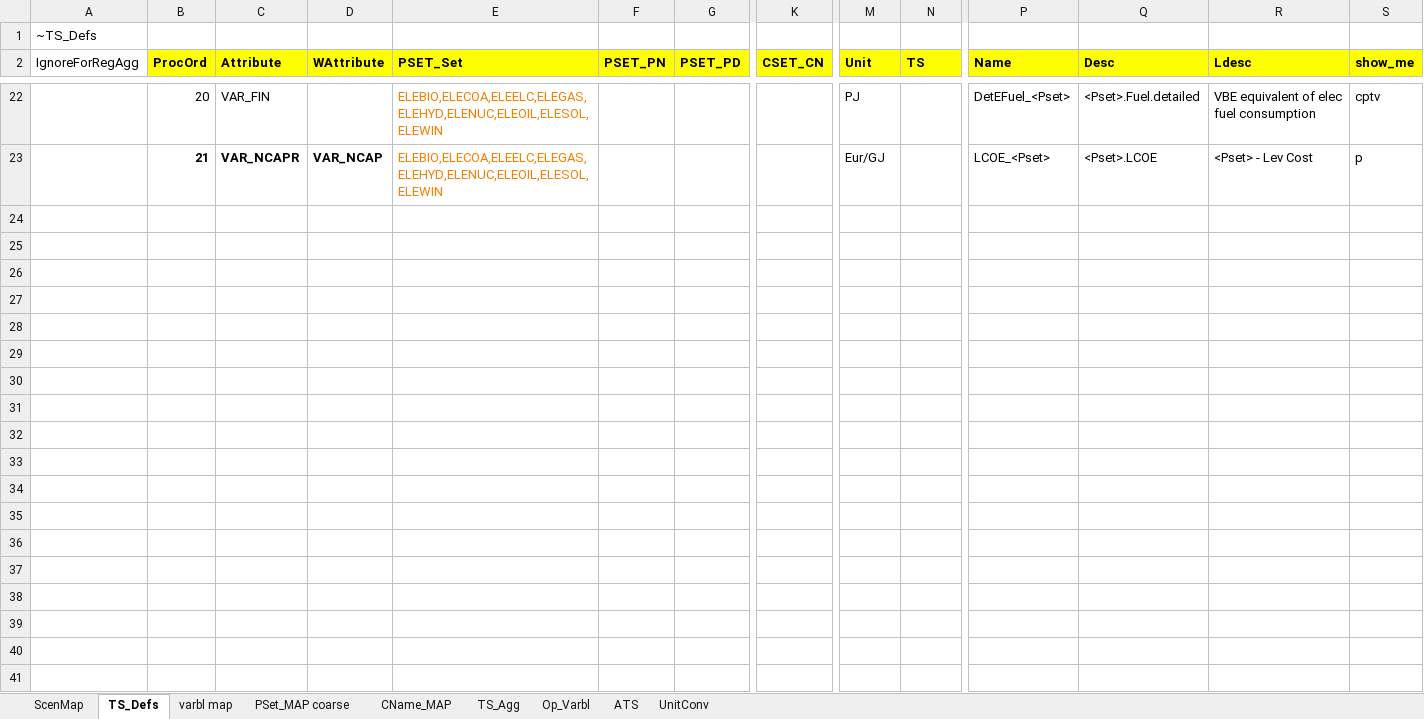
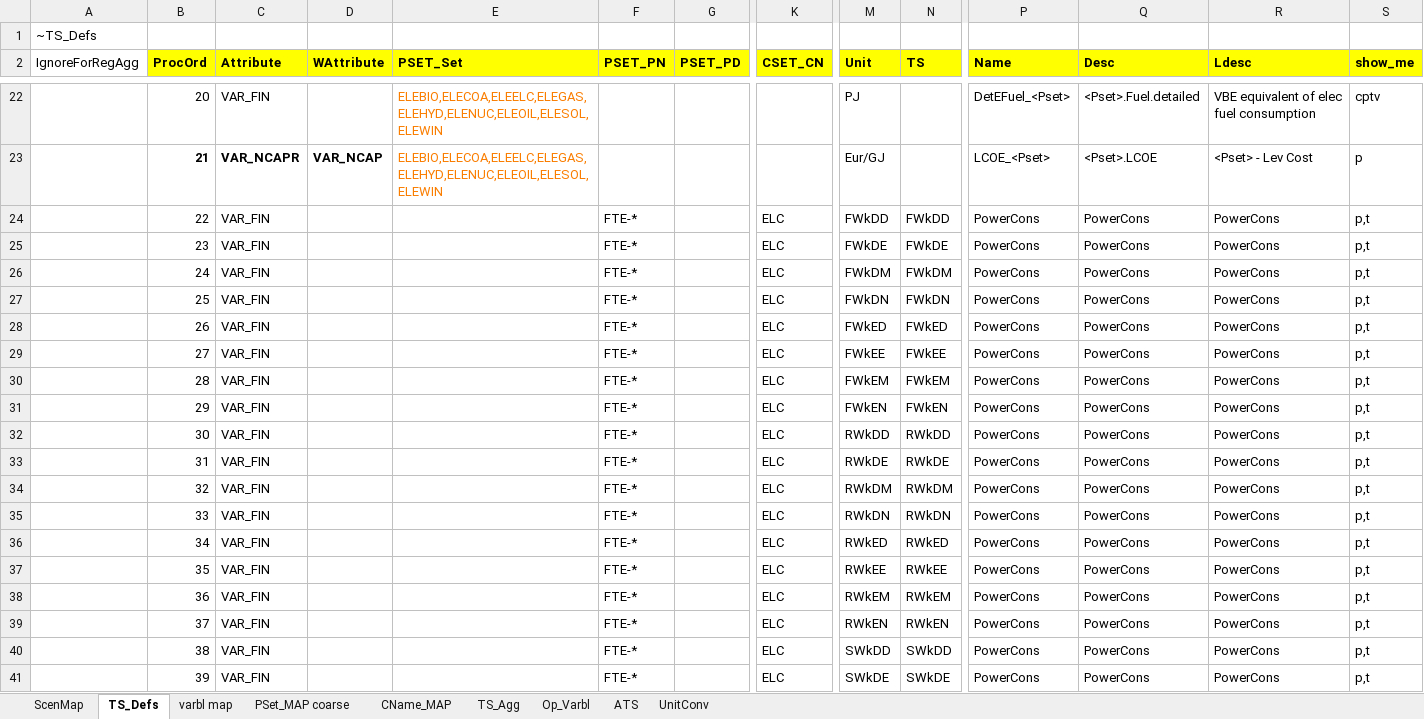
Before and after one commit to kanors-emr/Model_Demo_Adv_Veda, an Excel workbook: LMADefs-Demo.xlsx, sheet TS_Defs, drawn as a sheet; only a part is shown, gaps mark what is left out; values as stored, in another font and other column widths than the file's, no borders; rows hold the shown columns only; the diff covers the shown part only; the diff names each change by its address in the sheet, - before the commit and + after, or states it on an @@ line.

Commit message:
adding power consumption by sector in reports

```diff
--- a/LMADefs-Demo.xlsx (sheet TS_Defs)
+++ b/LMADefs-Demo.xlsx (sheet TS_Defs)
+row 24:  | 22 | VAR_FIN |  |  | FTE-* |  | ELC | FWkDD | FWkDD | PowerCons | PowerCons | PowerCons | p,t
+row 25:  | 23 | VAR_FIN |  |  | FTE-* |  | ELC | FWkDE | FWkDE | PowerCons | PowerCons | PowerCons | p,t
+row 26:  | 24 | VAR_FIN |  |  | FTE-* |  | ELC | FWkDM | FWkDM | PowerCons | PowerCons | PowerCons | p,t
+row 27:  | 25 | VAR_FIN |  |  | FTE-* |  | ELC | FWkDN | FWkDN | PowerCons | PowerCons | PowerCons | p,t
+row 28:  | 26 | VAR_FIN |  |  | FTE-* |  | ELC | FWkED | FWkED | PowerCons | PowerCons | PowerCons | p,t
+row 29:  | 27 | VAR_FIN |  |  | FTE-* |  | ELC | FWkEE | FWkEE | PowerCons | PowerCons | PowerCons | p,t
+row 30:  | 28 | VAR_FIN |  |  | FTE-* |  | ELC | FWkEM | FWkEM | PowerCons | PowerCons | PowerCons | p,t
+row 31:  | 29 | VAR_FIN |  |  | FTE-* |  | ELC | FWkEN | FWkEN | PowerCons | PowerCons | PowerCons | p,t
+row 32:  | 30 | VAR_FIN |  |  | FTE-* |  | ELC | RWkDD | RWkDD | PowerCons | PowerCons | PowerCons | p,t
+row 33:  | 31 | VAR_FIN |  |  | FTE-* |  | ELC | RWkDE | RWkDE | PowerCons | PowerCons | PowerCons | p,t
+row 34:  | 32 | VAR_FIN |  |  | FTE-* |  | ELC | RWkDM | RWkDM | PowerCons | PowerCons | PowerCons | p,t
+row 35:  | 33 | VAR_FIN |  |  | FTE-* |  | ELC | RWkDN | RWkDN | PowerCons | PowerCons | PowerCons | p,t
+row 36:  | 34 | VAR_FIN |  |  | FTE-* |  | ELC | RWkED | RWkED | PowerCons | PowerCons | PowerCons | p,t
+row 37:  | 35 | VAR_FIN |  |  | FTE-* |  | ELC | RWkEE | RWkEE | PowerCons | PowerCons | PowerCons | p,t
+row 38:  | 36 | VAR_FIN |  |  | FTE-* |  | ELC | RWkEM | RWkEM | PowerCons | PowerCons | PowerCons | p,t
+row 39:  | 37 | VAR_FIN |  |  | FTE-* |  | ELC | RWkEN | RWkEN | PowerCons | PowerCons | PowerCons | p,t
+row 40:  | 38 | VAR_FIN |  |  | FTE-* |  | ELC | SWkDD | SWkDD | PowerCons | PowerCons | PowerCons | p,t
+row 41:  | 39 | VAR_FIN |  |  | FTE-* |  | ELC | SWkDE | SWkDE | PowerCons | PowerCons | PowerCons | p,t
```
Also changed, not shown: 38 added rows elsewhere in this sheet, sheet UnitConv, SysSettings.xlsx, suppxls/Scen_test_storage.xlsx.
